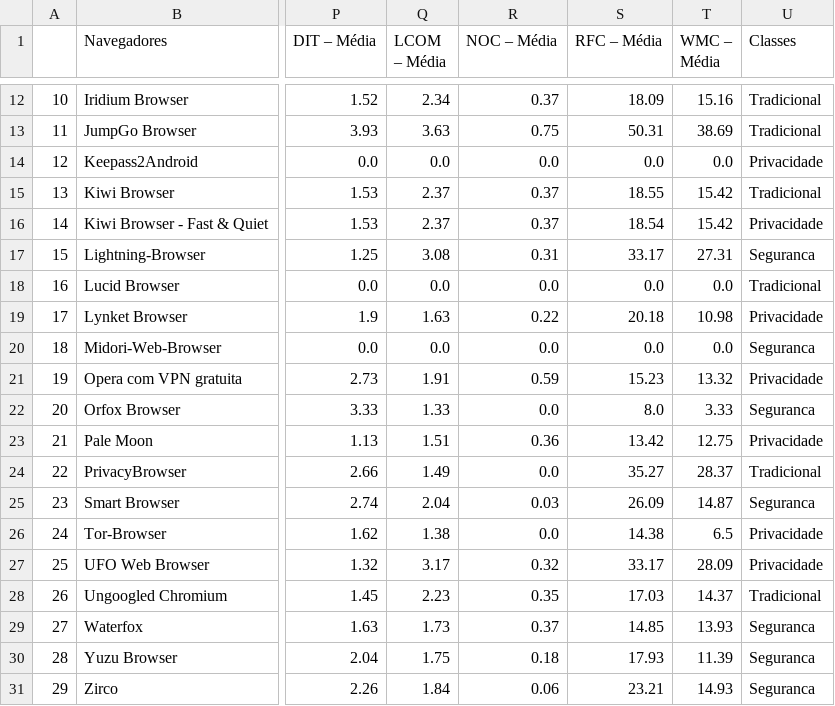
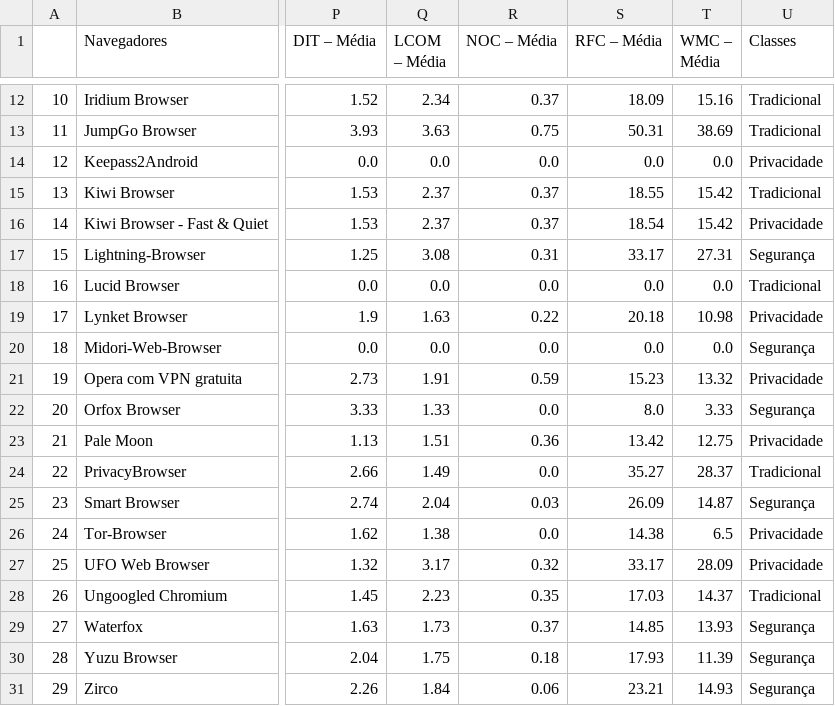
Before and after one commit to felipeaugustosm/TCC2, a CSV file: Resultados/Metricas_CSV/Resultados_Original.csv, drawn as a sheet; only a part is shown, gaps mark what is left out; the diff covers the shown part only; the diff names each change by its address in the sheet, - before the commit and + after, or states it on an @@ line.

```diff
--- a/Resultados/Metricas_CSV/Resultados_Original.csv
+++ b/Resultados/Metricas_CSV/Resultados_Original.csv
-U17 (Classes): Seguranca
+U17 (Classes): Segurança
-U20 (Classes): Seguranca
+U20 (Classes): Segurança
-U22 (Classes): Seguranca
+U22 (Classes): Segurança
-U25 (Classes): Seguranca
+U25 (Classes): Segurança
-U29:U31 (Classes): Seguranca
+U29:U31 (Classes): Segurança
```
Also changed, not shown: 3 edited cells elsewhere in this file, 12 other files.
